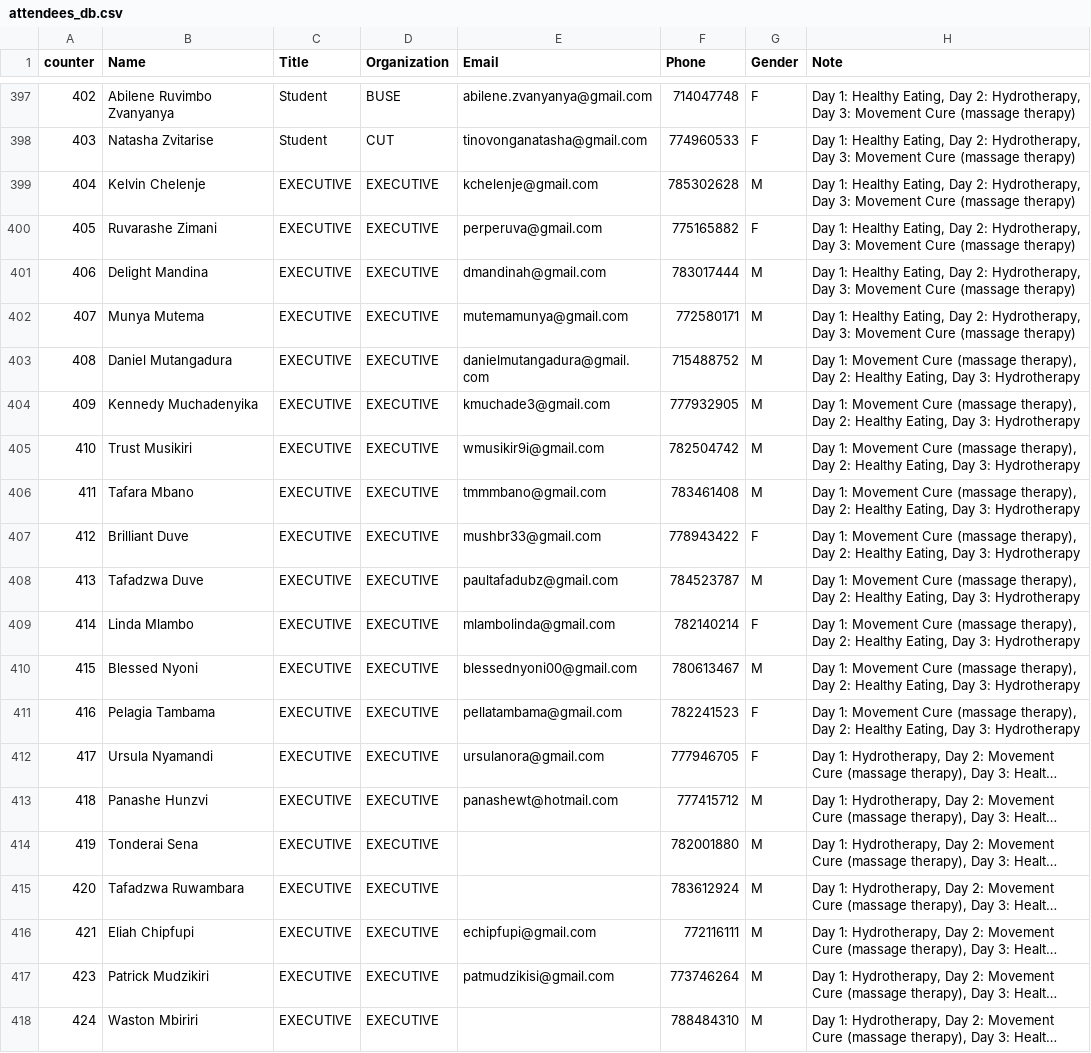
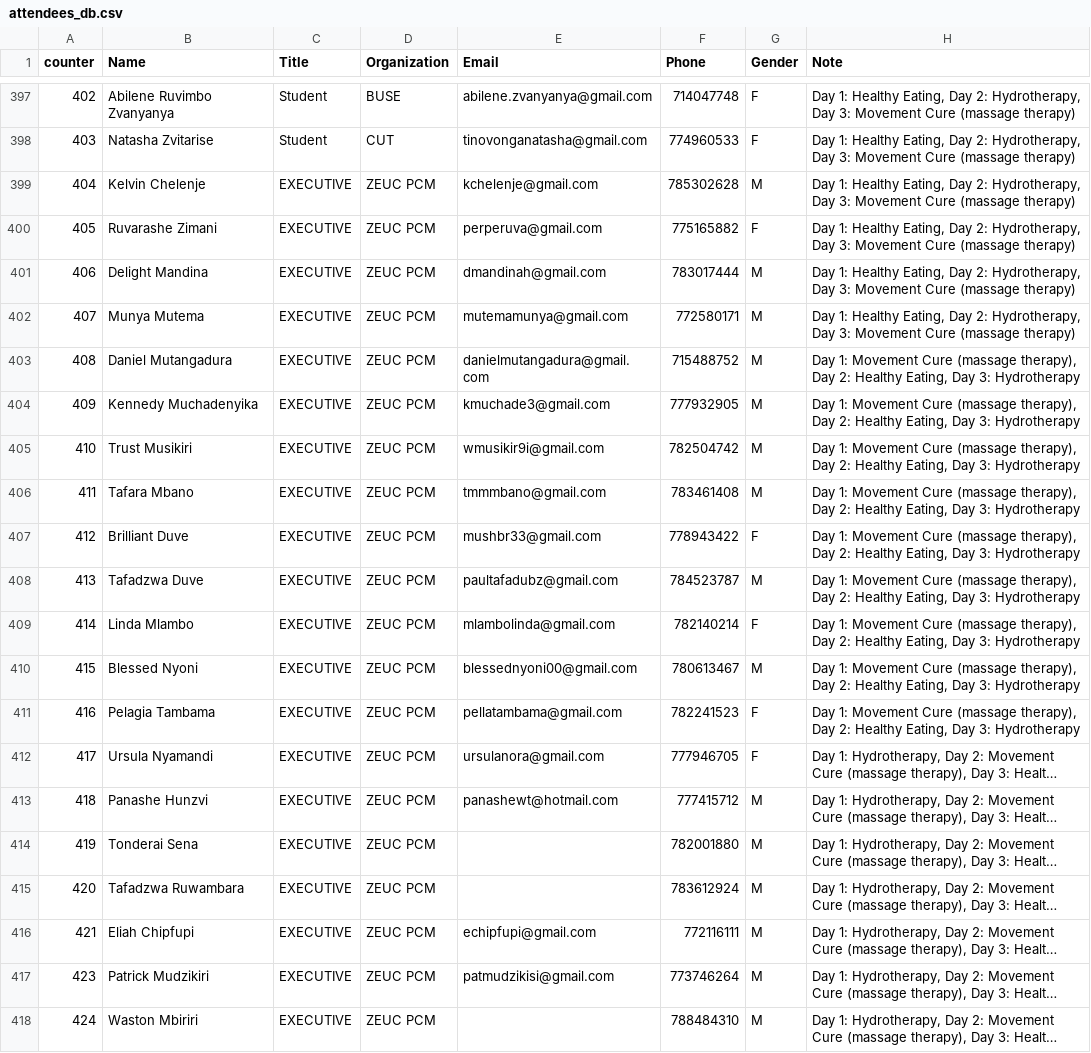
Before and after one commit to keptac/pcm-be, a CSV file: app-middlewares/attendees_db.csv, drawn as a sheet; only a part is shown, gaps mark what is left out; long unchanged cells end in …; the diff names each change by its address in the sheet, - before the commit and + after, or states it on an @@ line.

Commit message:
updated list: Executive

```diff
--- a/app-middlewares/attendees_db.csv
+++ b/app-middlewares/attendees_db.csv
-D399:D418 (Organization): EXECUTIVE
+D399:D418 (Organization): ZEUC PCM
```
Also changed, not shown: 2 other files.
